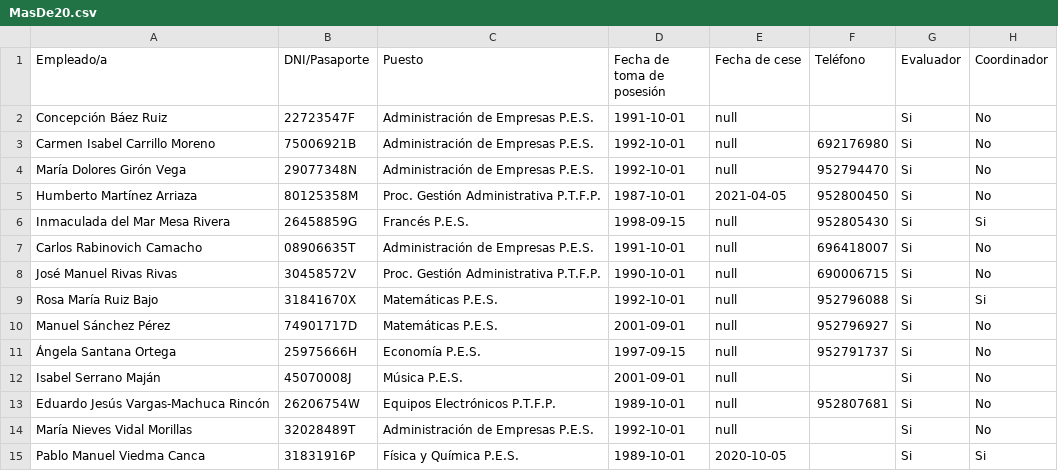
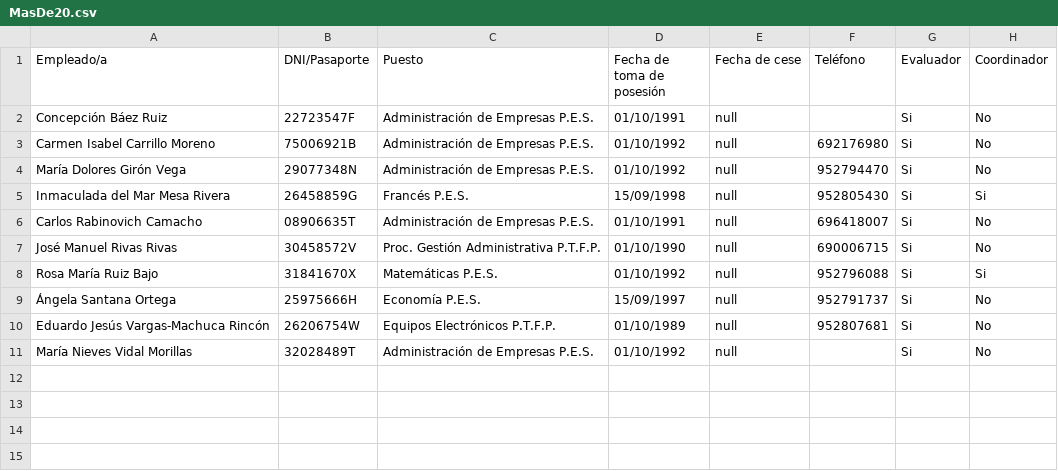
Before and after one commit to morenoo27/tarea7A, a CSV file: MasDe20.csv, drawn as a sheet.

```diff
--- a/MasDe20.csv
+++ b/MasDe20.csv
@@ -1,15 +1,11 @@
 Empleado/a,DNI/Pasaporte,Puesto,Fecha de toma de posesión,Fecha de cese,Teléfono,Evaluador,Coordinador
-Concepción Báez Ruiz,22723547F,Administración de Empresas P.E.S.,1991-10-01,null,,Si,No
-Carmen Isabel Carrillo Moreno,75006921B,Administración de Empresas P.E.S.,1992-10-01,null,692176980,Si,No
-María Dolores Girón Vega,29077348N,Administración de Empresas P.E.S.,1992-10-01,null,952794470,Si,No
-Humberto Martínez Arriaza,80125358M,Proc. Gestión Administrativa P.T.F.P.,1987-10-01,2021-04-05,952800450,Si,No
-Inmaculada del Mar Mesa Rivera,26458859G,Francés P.E.S.,1998-09-15,null,952805430,Si,Si
-Carlos Rabinovich Camacho,08906635T,Administración de Empresas P.E.S.,1991-10-01,null,696418007,Si,No
-José Manuel Rivas Rivas,30458572V,Proc. Gestión Administrativa P.T.F.P.,1990-10-01,null,690006715,Si,No
-Rosa María Ruiz Bajo,31841670X,Matemáticas P.E.S.,1992-10-01,null,952796088,Si,Si
-Manuel Sánchez Pérez,74901717D,Matemáticas P.E.S.,2001-09-01,null,952796927,Si,No
-Ángela Santana Ortega,25975666H,Economía P.E.S.,1997-09-15,null,952791737,Si,No
-Isabel Serrano Maján,45070008J,Música P.E.S.,2001-09-01,null,,Si,No
-Eduardo Jesús Vargas-Machuca Rincón,26206754W,Equipos Electrónicos P.T.F.P.,1989-10-01,null,952807681,Si,No
-María Nieves Vidal Morillas,32028489T,Administración de Empresas P.E.S.,1992-10-01,null,,Si,No
-Pablo Manuel Viedma Canca,31831916P,Física y Química P.E.S.,1989-10-01,2020-10-05,,Si,Si
+Concepción Báez Ruiz,22723547F,Administración de Empresas P.E.S.,01/10/1991,null,,Si,No
+Carmen Isabel Carrillo Moreno,75006921B,Administración de Empresas P.E.S.,01/10/1992,null,692176980,Si,No
+María Dolores Girón Vega,29077348N,Administración de Empresas P.E.S.,01/10/1992,null,952794470,Si,No
+Inmaculada del Mar Mesa Rivera,26458859G,Francés P.E.S.,15/09/1998,null,952805430,Si,Si
+Carlos Rabinovich Camacho,08906635T,Administración de Empresas P.E.S.,01/10/1991,null,696418007,Si,No
+José Manuel Rivas Rivas,30458572V,Proc. Gestión Administrativa P.T.F.P.,01/10/1990,null,690006715,Si,No
+Rosa María Ruiz Bajo,31841670X,Matemáticas P.E.S.,01/10/1992,null,952796088,Si,Si
+Ángela Santana Ortega,25975666H,Economía P.E.S.,15/09/1997,null,952791737,Si,No
+Eduardo Jesús Vargas-Machuca Rincón,26206754W,Equipos Electrónicos P.T.F.P.,01/10/1989,null,952807681,Si,No
+María Nieves Vidal Morillas,32028489T,Administración de Empresas P.E.S.,01/10/1992,null,,Si,No
```
Also changed, not shown: 1 other file.
